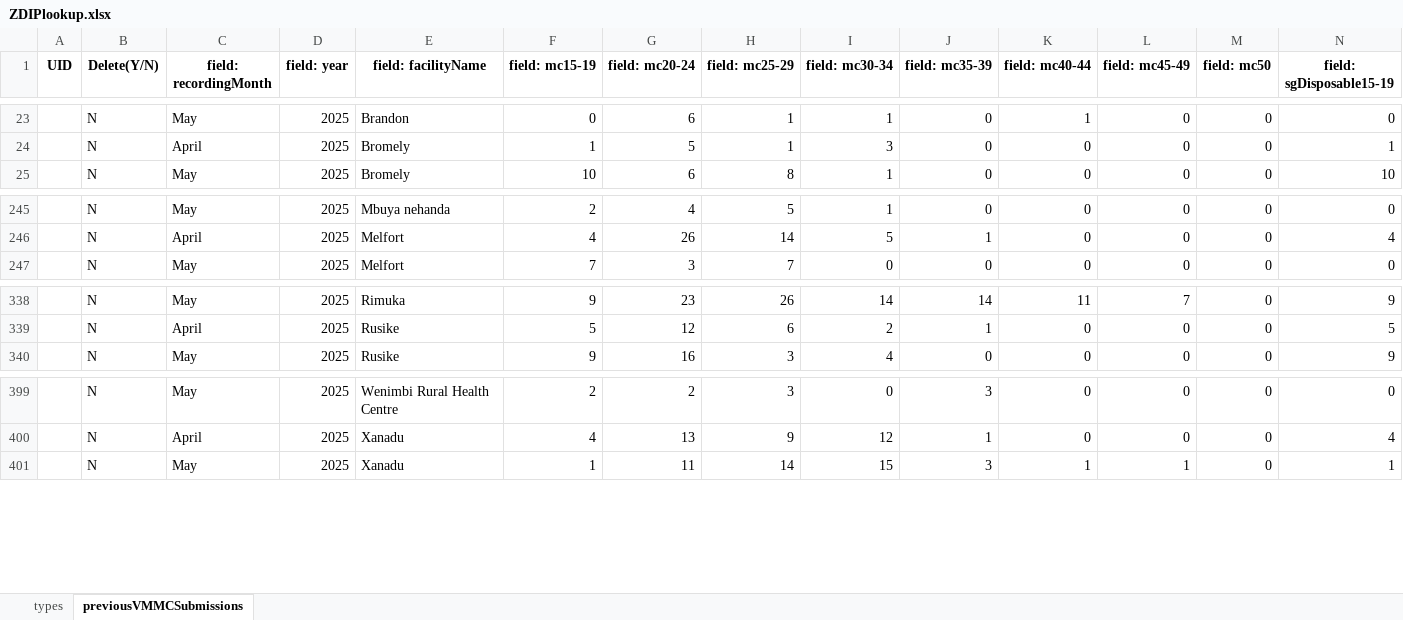
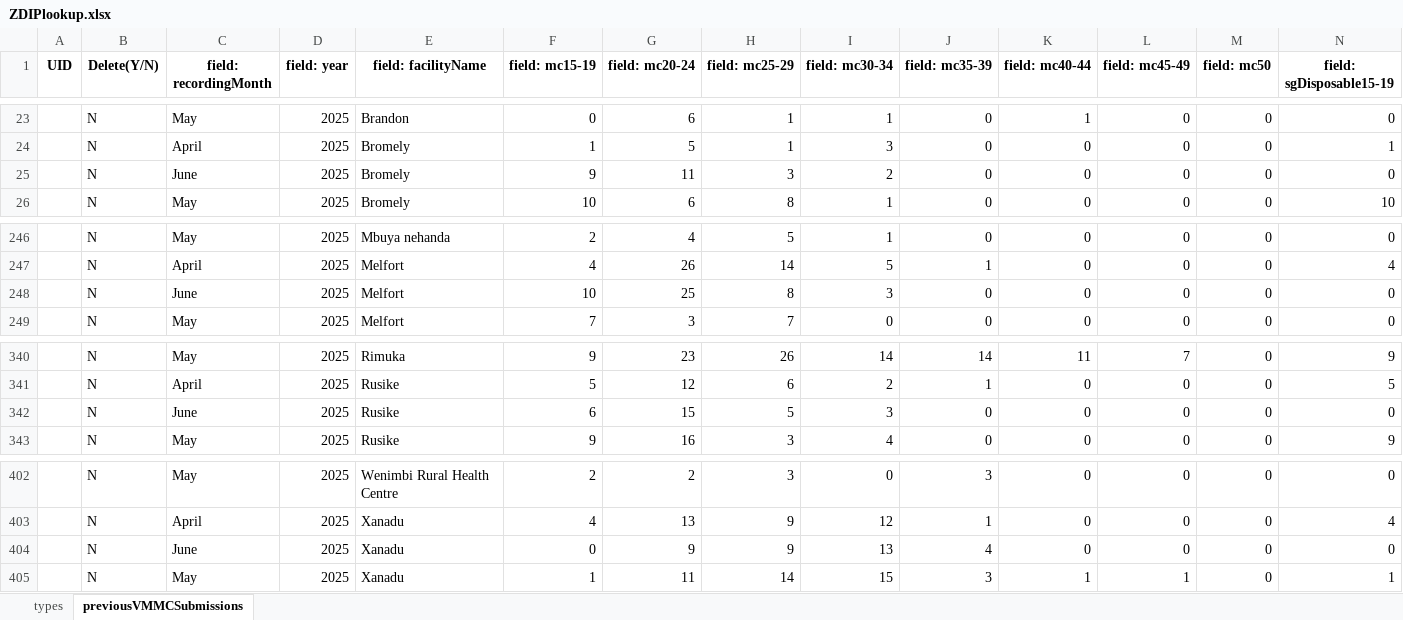
Before and after one commit to ashleymutenha/zazicProgrammaticReport, an Excel workbook: ZDIPlookup.xlsx, sheet previousVMMCSubmissions, drawn as a sheet; only a part is shown, gaps mark what is left out; values as stored, in another font and other column widths than the file's, no borders; rows hold the shown columns only; the diff names each change by its address in the sheet, - before the commit and + after, or states it on an @@ line.

```diff
--- a/ZDIPlookup.xlsx (sheet previousVMMCSubmissions)
+++ b/ZDIPlookup.xlsx (sheet previousVMMCSubmissions)
+row 25:  | N | June | 2025 | Bromely | 9 | 11 | 3 | 2 | 0 | 0 | 0 | 0 | 0
+row 248:  | N | June | 2025 | Melfort | 10 | 25 | 8 | 3 | 0 | 0 | 0 | 0 | 0
+row 342:  | N | June | 2025 | Rusike | 6 | 15 | 5 | 3 | 0 | 0 | 0 | 0 | 0
+row 404:  | N | June | 2025 | Xanadu | 0 | 9 | 9 | 13 | 4 | 0 | 0 | 0 | 0
```
Also changed, not shown: data.xlsx, generalDF.xlsx, 8 other files.
